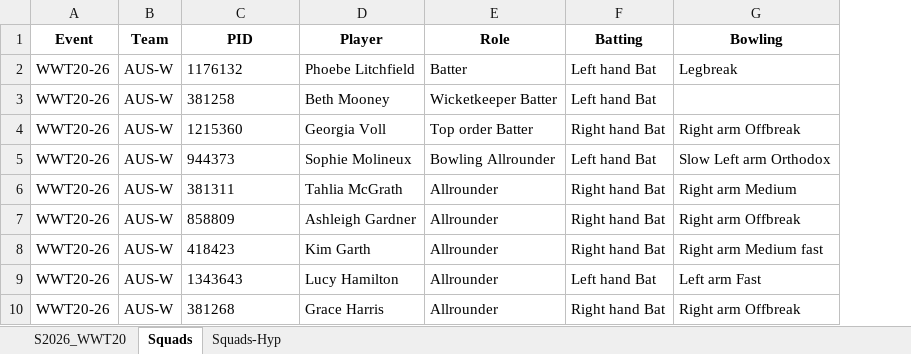
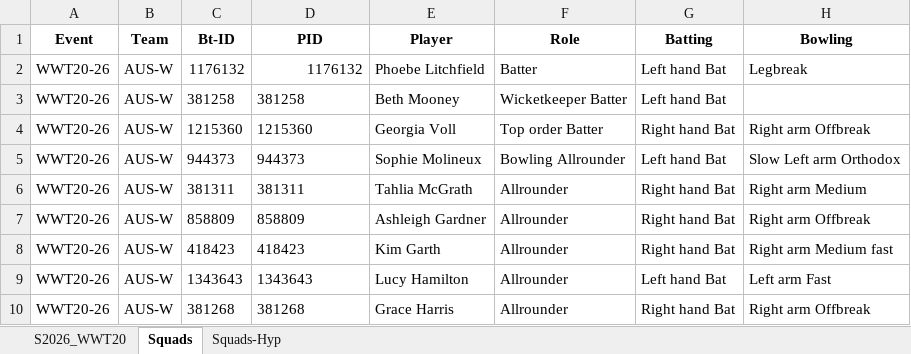
Before and after one commit to uzairdsc/cricsight, an Excel workbook: data/S2026_WWT20.xlsx, sheet Squads, drawn as a sheet; only a part is shown; values as stored, in another font and other column widths than the file's, no borders; addresses are those after the commit; the diff names each change by its address in the sheet, - before the commit and + after, or states it on an @@ line.

```diff
--- a/data/S2026_WWT20.xlsx (sheet Squads)
+++ b/data/S2026_WWT20.xlsx (sheet Squads)
+column C (Bt-ID), rows 2-10: 1176132 | 381258 | 1215360 | 944373 | 381311 | 858809 | 418423 | 1343643 | 381268
-D2 alignment: left
+D2 alignment: right
```
Also changed, not shown: sheet S2026_WWT20, sheet Squads-Hyp.
